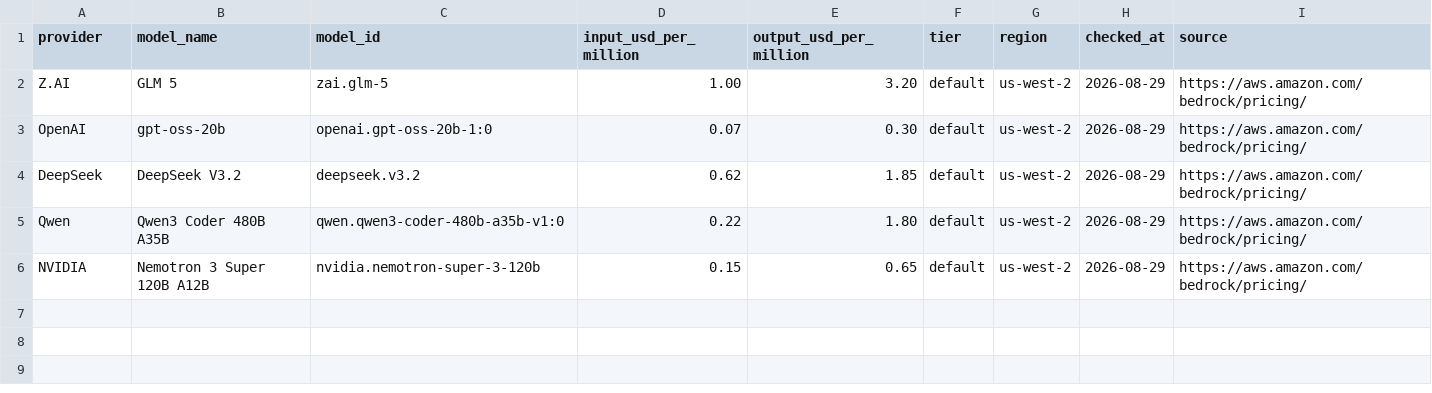
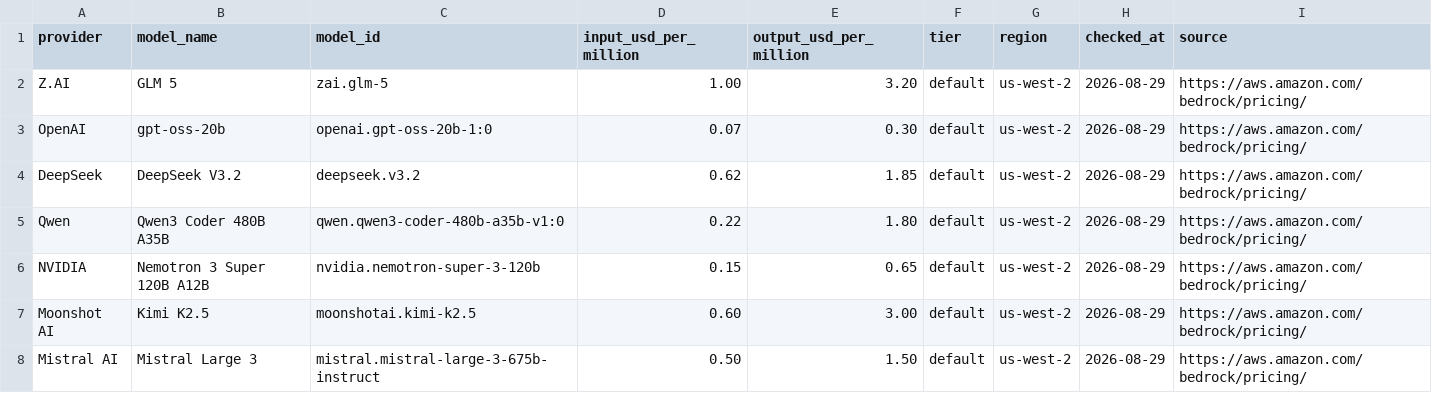
Before and after one commit to rmit-ir/trec-auto-judge-26, a CSV file: docs/bedrock-pricing-us-west-2.csv, drawn as a sheet; the diff names each change by its address in the sheet, - before the commit and + after, or states it on an @@ line.

Commit message:
Add Kimi and Mistral Bedrock models

```diff
--- a/docs/bedrock-pricing-us-west-2.csv
+++ b/docs/bedrock-pricing-us-west-2.csv
+row 7: Moonshot AI | Kimi K2.5 | moonshotai.kimi-k2.5 | 0.60 | 3.00 | default | us-west-2 | 2026-08-29 | https://aws.amazon.com/bedrock/pricing/
+row 8: Mistral AI | Mistral Large 3 | mistral.mistral-large-3-675b-instruct | 0.50 | 1.50 | default | us-west-2 | 2026-08-29 | https://aws.amazon.com/bedrock/pricing/
```
Also changed, not shown: 1 other file.
